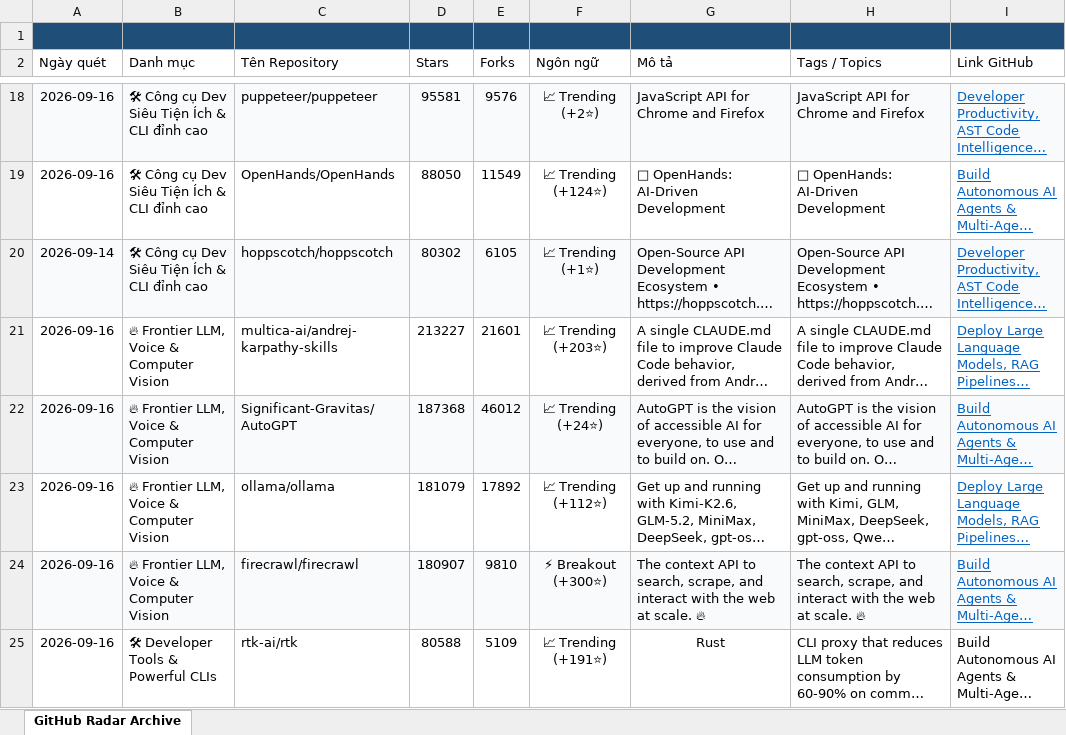
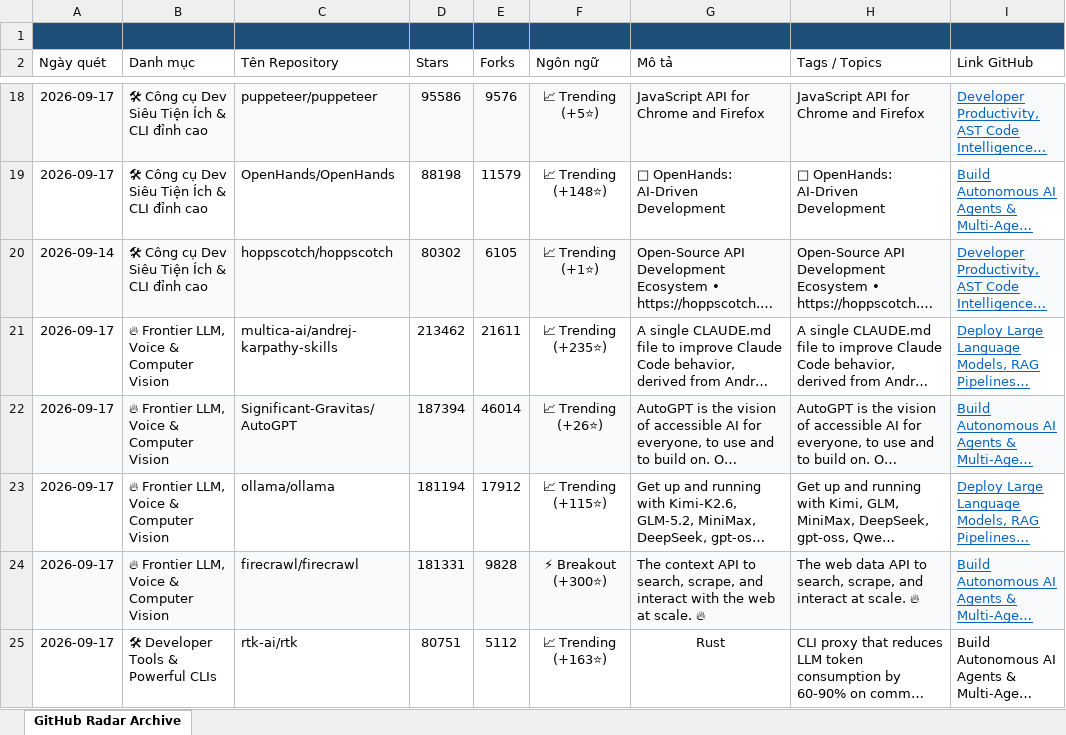
Before and after one commit to exhibition1008/report-github-daily-radar, an Excel workbook: reports/github_radar_archive.xlsx, sheet GitHub Radar Archive, drawn as a sheet; only a part is shown, gaps mark what is left out; long unchanged cells end in …; values as stored, in another font and other column widths than the file's, no borders; the diff covers the shown part only; the diff names each change by its address in the sheet, - before the commit and + after, or states it on an @@ line.

```diff
--- a/reports/github_radar_archive.xlsx (sheet GitHub Radar Archive)
+++ b/reports/github_radar_archive.xlsx (sheet GitHub Radar Archive)
-A18:A19 (Ngày quét): 2026-09-16
+A18:A19 (Ngày quét): 2026-09-17
-D18 (Stars): 95581
+D18 (Stars): 95586
-F18 (Ngôn ngữ): 📈 Trending (+2⭐)
+F18 (Ngôn ngữ): 📈 Trending (+5⭐)
-D19 (Stars): 88050
+D19 (Stars): 88198
-E19 (Forks): 11549
+E19 (Forks): 11579
-F19 (Ngôn ngữ): 📈 Trending (+124⭐)
+F19 (Ngôn ngữ): 📈 Trending (+148⭐)
-A21:A25 (Ngày quét): 2026-09-16
+A21:A25 (Ngày quét): 2026-09-17
-D21 (Stars): 213227
+D21 (Stars): 213462
-E21 (Forks): 21601
+E21 (Forks): 21611
-F21 (Ngôn ngữ): 📈 Trending (+203⭐)
+F21 (Ngôn ngữ): 📈 Trending (+235⭐)
-D22 (Stars): 187368
+D22 (Stars): 187394
-E22 (Forks): 46012
+E22 (Forks): 46014
-F22 (Ngôn ngữ): 📈 Trending (+24⭐)
+F22 (Ngôn ngữ): 📈 Trending (+26⭐)
-D23 (Stars): 181079
+D23 (Stars): 181194
-E23 (Forks): 17892
+E23 (Forks): 17912
-F23 (Ngôn ngữ): 📈 Trending (+112⭐)
+F23 (Ngôn ngữ): 📈 Trending (+115⭐)
-D24 (Stars): 180907
+D24 (Stars): 181331
-E24 (Forks): 9810
+E24 (Forks): 9828
-H24 (Tags / Topics): The context API to search, scrape, and interact with the web at scale.…
+H24 (Tags / Topics): The web data API to search, scrape, and interact at scale.…
-D25 (Stars): 80588
+D25 (Stars): 80751
-E25 (Forks): 5109
+E25 (Forks): 5112
-F25 (Ngôn ngữ): 📈 Trending (+191⭐)
+F25 (Ngôn ngữ): 📈 Trending (+163⭐)
```
Also changed, not shown: 44 edited cells elsewhere in this sheet, 5 other files.
